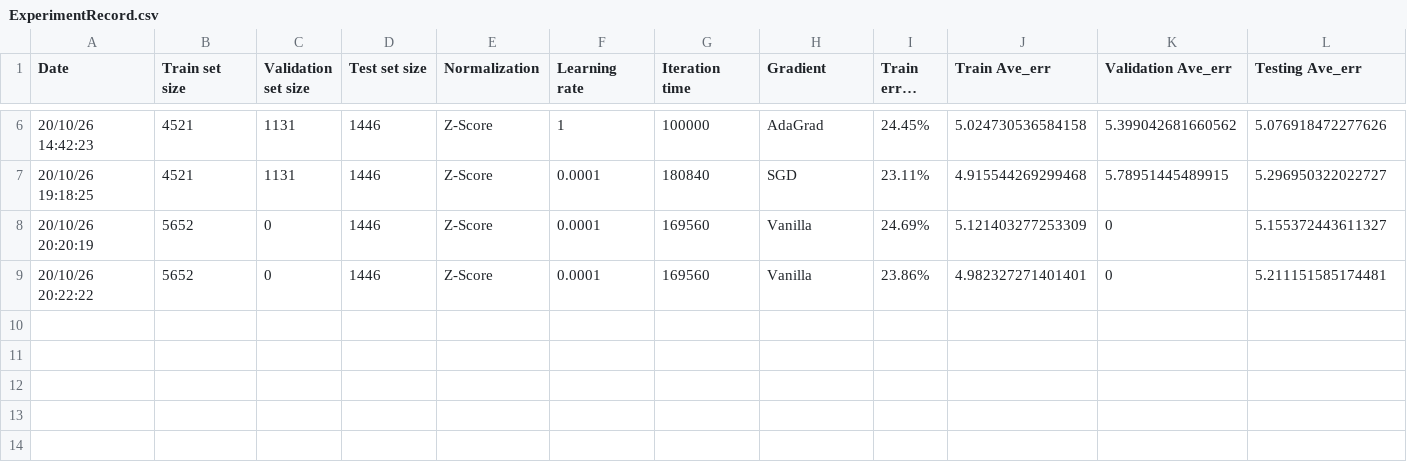
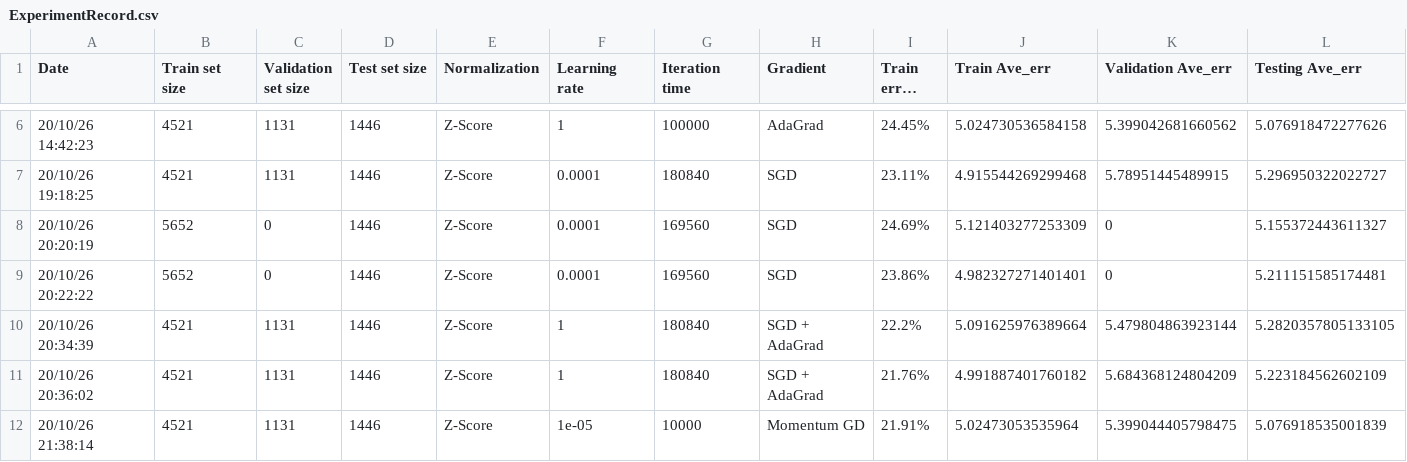
Before and after one commit to kuihao/AIoT_Temperature-Humidity-and-Prediction-using-RaspberryPi, a CSV file: LinearRegression/PredictionResult/ExperimentRecord.csv, drawn as a sheet; only a part is shown, gaps mark what is left out; long unchanged cells end in …; the diff names each change by its address in the sheet, - before the commit and + after, or states it on an @@ line.

Commit message:
Use Momentum GDM (SGDM)

```diff
--- a/LinearRegression/PredictionResult/ExperimentRecord.csv
+++ b/LinearRegression/PredictionResult/ExperimentRecord.csv
-H8:H9 (Gradient): Vanilla
+H8:H9 (Gradient): SGD
+row 10: 20/10/26 20:34:39 | 4521 | 1131 | 1446 | Z-Score | 1 | 180840 | SGD + AdaGrad | 22.2% | 5.091625976389664 | 5.479804863923144 | 5.2820357805133105
+row 11: 20/10/26 20:36:02 | 4521 | 1131 | 1446 | Z-Score | 1 | 180840 | SGD + AdaGrad | 21.76% | 4.991887401760182 | 5.684368124804209 | 5.223184562602109
+row 12: 20/10/26 21:38:14 | 4521 | 1131 | 1446 | Z-Score | 1e-05 | 10000 | Momentum GD | 21.91% | 5.02473053535964 | 5.399044405798475 | 5.076918535001839
```
Also changed, not shown: LinearRegression/PredictionResult/PredictionResult.csv, 3 other files.
